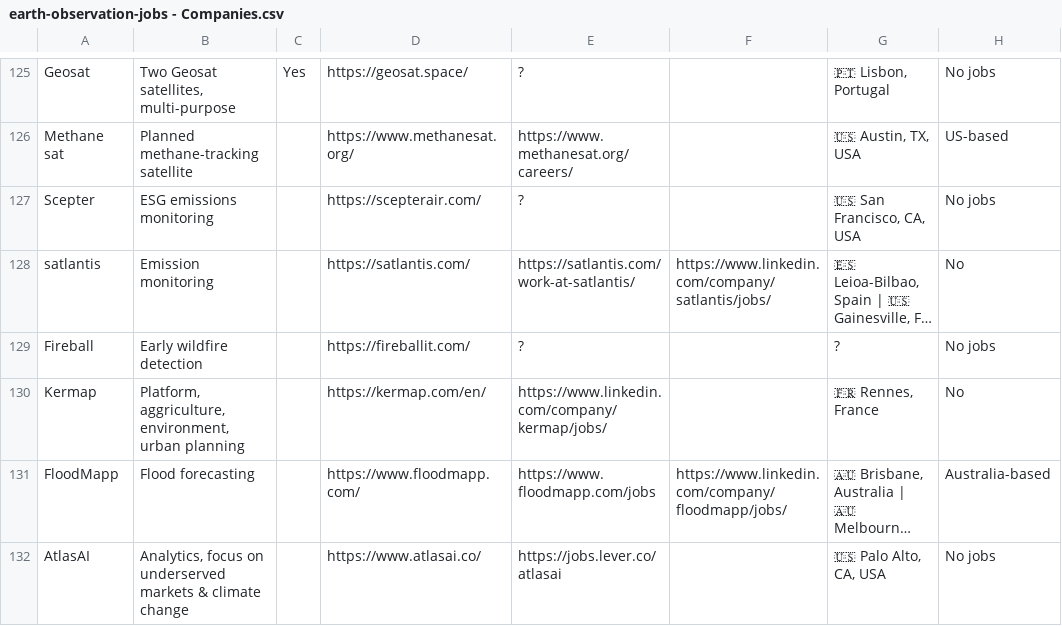
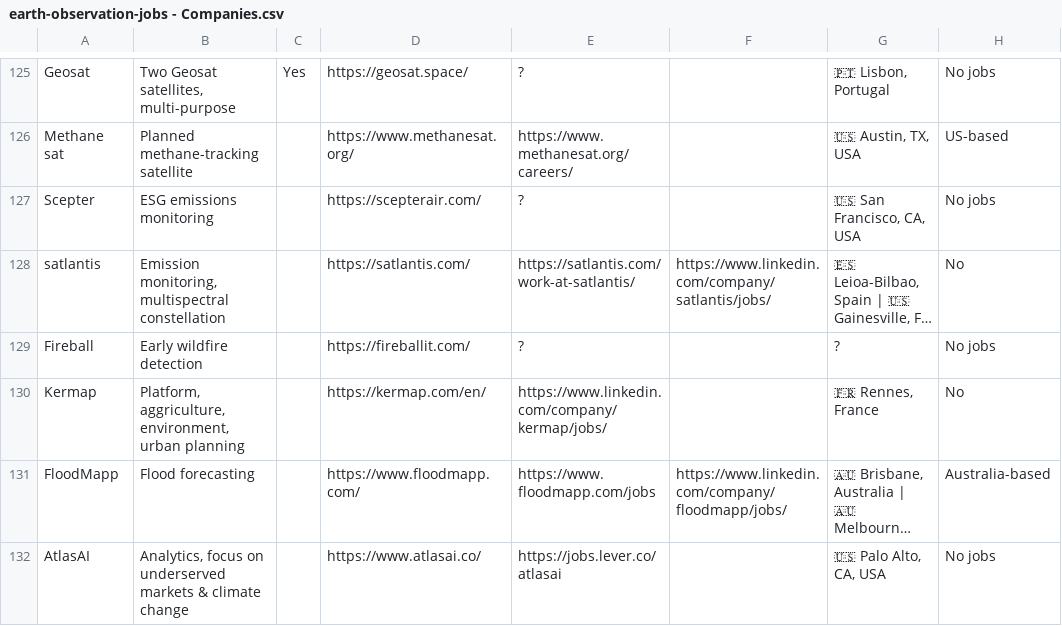
Before and after one commit to DahnJ/EO-jobs, a CSV file: earth-observation-jobs - Companies.csv, drawn as a sheet; only a part is shown, gaps mark what is left out; long unchanged cells end in …; the diff covers the shown part only; the diff names each change by its address in the sheet, - before the commit and + after, or states it on an @@ line.

```diff
--- a/earth-observation-jobs - Companies.csv
+++ b/earth-observation-jobs - Companies.csv
-B128: Emission monitoring
+B128: Emission monitoring, multispectral constellation
```
Also changed, not shown: 1 added row and 6 edited cells elsewhere in this file, 2 other files.
